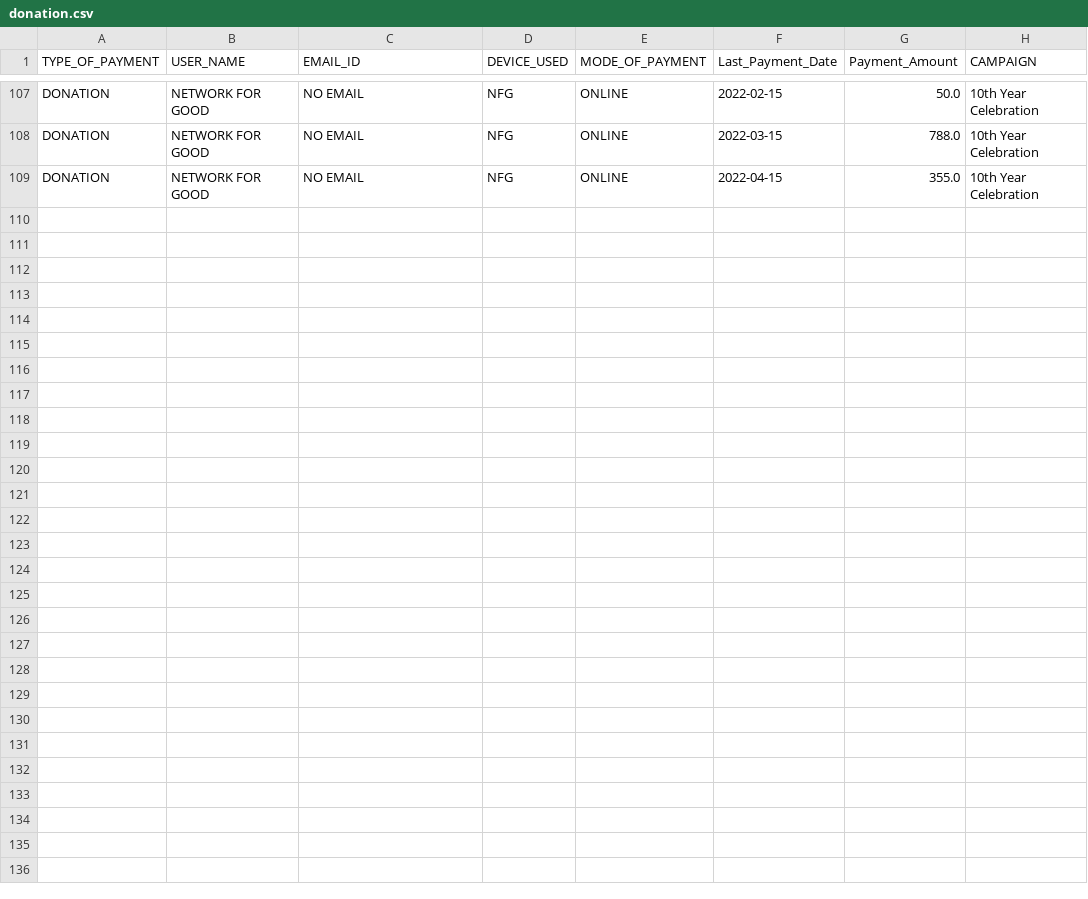
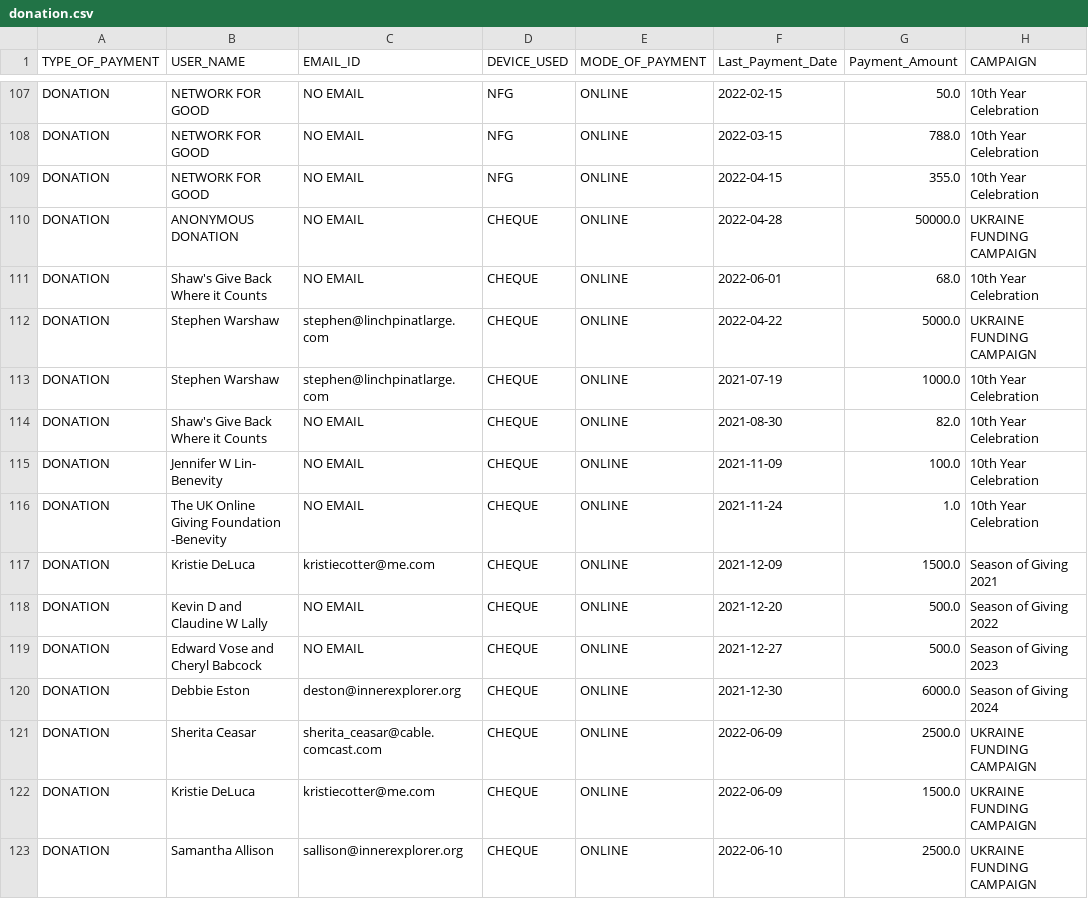
Before and after one commit to rajbirgitrepo/capmain, a CSV file: donation.csv, drawn as a sheet; only a part is shown, gaps mark what is left out.

Commit message:
added table API on AMS dashboard

```diff
--- a/donation.csv
+++ b/donation.csv
@@ -109 +109,19 @@ DONATION,NETWORK FOR GOOD,NO EMAIL,NFG,ONLINE,2022-03-15,788.0,10th Year Celebra
 DONATION,NETWORK FOR GOOD,NO EMAIL,NFG,ONLINE,2022-04-15,355.0,10th Year Celebration
+DONATION,ANONYMOUS DONATION,NO EMAIL,CHEQUE,ONLINE,2022-04-28,50000.0,UKRAINE FUNDING CAMPAIGN
+DONATION,Shaw's Give Back Where it Counts,NO EMAIL,CHEQUE,ONLINE,2022-06-01,68.0,10th Year Celebration
+DONATION,Stephen	Warshaw,stephen@linchpinatlarge.com,CHEQUE,ONLINE,2022-04-22,5000.0,UKRAINE FUNDING CAMPAIGN
+DONATION,Stephen	Warshaw,stephen@linchpinatlarge.com,CHEQUE,ONLINE,2021-07-19,1000.0,10th Year Celebration
+DONATION,Shaw's Give Back Where it Counts,NO EMAIL,CHEQUE,ONLINE,2021-08-30,82.0,10th Year Celebration
+DONATION,Jennifer W Lin- Benevity,NO EMAIL,CHEQUE,ONLINE,2021-11-09,100.0,10th Year Celebration
+DONATION,The UK Online Giving Foundation -Benevity,NO EMAIL,CHEQUE,ONLINE,2021-11-24,1.0,10th Year Celebration
+DONATION,Kristie DeLuca,kristiecotter@me.com,CHEQUE,ONLINE,2021-12-09,1500.0,Season of Giving 2021
+DONATION,"Kevin D and Claudine W Lally
+",NO EMAIL,CHEQUE,ONLINE,2021-12-20,500.0,Season of Giving 2022
+DONATION,Edward Vose and Cheryl Babcock,NO EMAIL,CHEQUE,ONLINE,2021-12-27,500.0,Season of Giving 2023
+DONATION,"Debbie Eston
+",deston@innerexplorer.org,CHEQUE,ONLINE,2021-12-30,6000.0,Season of Giving 2024
+DONATION,"Sherita Ceasar
+",sherita_ceasar@cable.comcast.com,CHEQUE,ONLINE,2022-06-09,2500.0,UKRAINE FUNDING CAMPAIGN
+DONATION,Kristie DeLuca,kristiecotter@me.com,CHEQUE,ONLINE,2022-06-09,1500.0,UKRAINE FUNDING CAMPAIGN
+DONATION,"Samantha Allison
+",sallison@innerexplorer.org,CHEQUE,ONLINE,2022-06-10,2500.0,UKRAINE FUNDING CAMPAIGN
```
Also changed, not shown: com_exec1.csv, district.csv, 8 other files.
